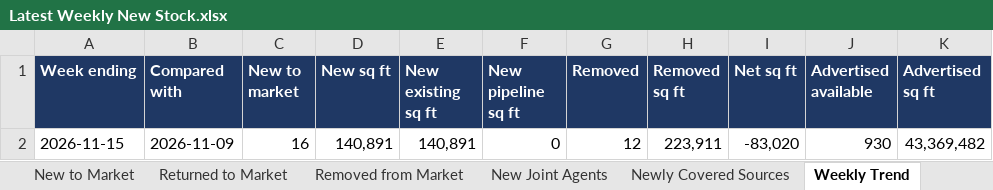
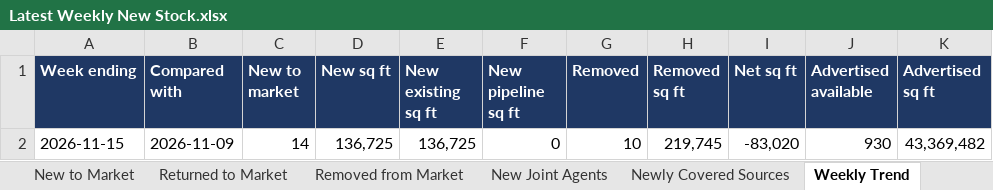
Before and after one commit to jtwlewis-cloud/northwest-industrial-tracker-1, an Excel workbook: output/weekly/Latest Weekly New Stock.xlsx, sheet Weekly Trend, drawn as a sheet; values as stored, in another font and other column widths than the file's, no borders; table styles not drawn; the diff names each change by its address in the sheet, - before the commit and + after, or states it on an @@ line.

```diff
--- a/output/weekly/Latest Weekly New Stock.xlsx (sheet Weekly Trend)
+++ b/output/weekly/Latest Weekly New Stock.xlsx (sheet Weekly Trend)
-C2 (New to market): 16
+C2 (New to market): 14
-D2 (New sq ft): 140,891
+D2 (New sq ft): 136,725
-E2 (New existing sq ft): 140,891
+E2 (New existing sq ft): 136,725
-G2 (Removed): 12
+G2 (Removed): 10
-H2 (Removed sq ft): 223,911
+H2 (Removed sq ft): 219,745
```
Also changed, not shown: sheet Summary, sheet Removed from Market, sheet New to Market, output/weekly/NW New Industrial Stock - week ending 2026-11-15.xlsx, 25 other files.
